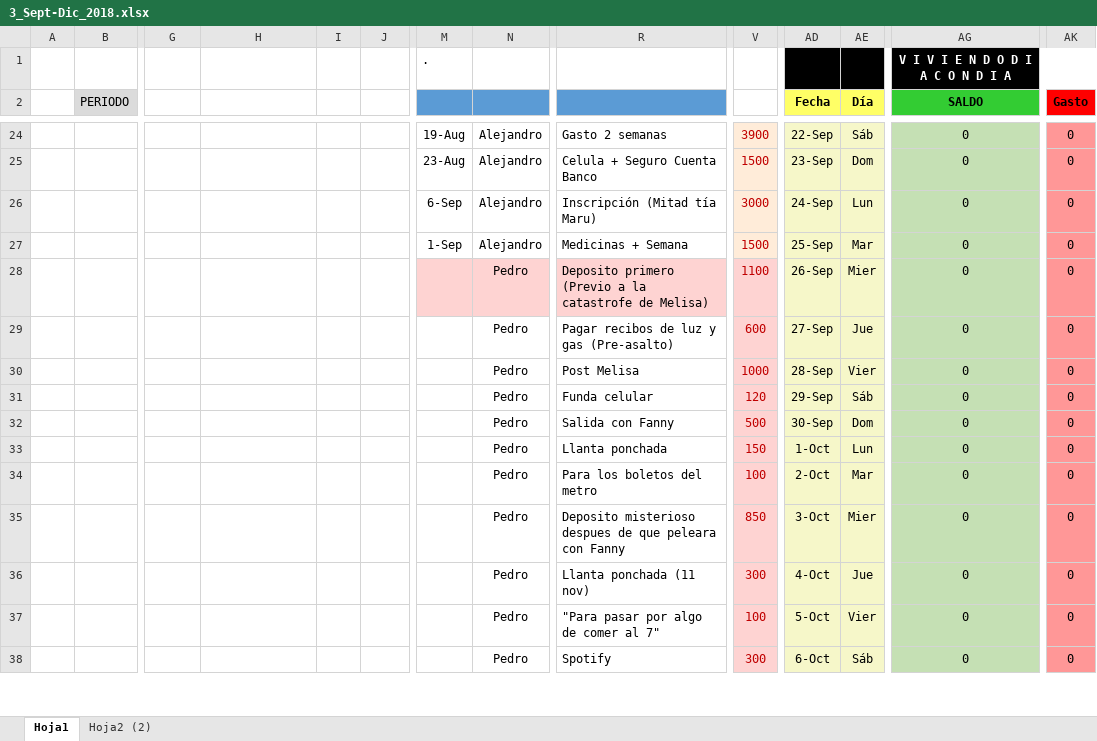
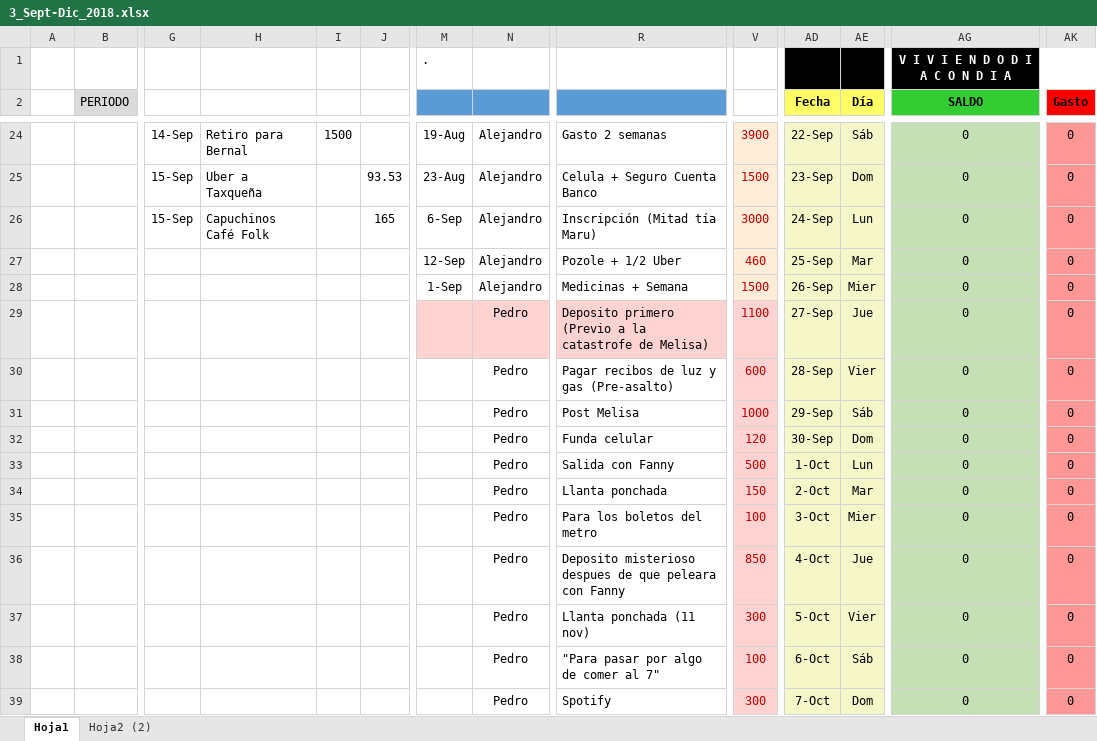
Before and after one commit to Adrifelcha/Adrifelcha, an Excel workbook: Finanzas/3_Sept-Dic_2018.xlsx, sheet Hoja1, drawn as a sheet; only a part is shown, gaps mark what is left out; values as stored, in another font and other column widths than the file's, no borders; addresses are those after the commit; rows hold the shown columns only; the diff covers the shown part only; the diff names each change by its address in the sheet, - before the commit and + after, or states it on an @@ line.

```diff
--- a/Finanzas/3_Sept-Dic_2018.xlsx (sheet Hoja1)
+++ b/Finanzas/3_Sept-Dic_2018.xlsx (sheet Hoja1)
-G24: (empty)
+G24: 14-Sep
-H24: (empty)
+H24: Retiro para Bernal
-I24: (empty)
+I24: 1500
-G25:G26: (empty)
+G25:G26: 15-Sep
-H25: (empty)
+H25: Uber a Taxqueña
-J25: (empty)
+J25: 93.53
-H26: (empty)
+H26: Capuchinos Café Folk
-J26: (empty)
+J26: 165
+row 27:  |  |  |  |  |  | 12-Sep | Alejandro | Pozole + 1/2 Uber | 460 | 25-Sep | Mar | 0 | 0
-AD28 (Fecha): 25-Sep
+AD28 (Fecha): 26-Sep
-AE28 (Día): Mar
+AE28 (Día): Mier
-AD29 (Fecha): 26-Sep
+AD29 (Fecha): 27-Sep
-AE29 (Día): Mier
+AE29 (Día): Jue
-AD30 (Fecha): 27-Sep
+AD30 (Fecha): 28-Sep
-AE30 (Día): Jue
+AE30 (Día): Vier
-AD31 (Fecha): 28-Sep
+AD31 (Fecha): 29-Sep
-AE31 (Día): Vier
+AE31 (Día): Sáb
-AD32 (Fecha): 29-Sep
+AD32 (Fecha): 30-Sep
-AE32 (Día): Sáb
+AE32 (Día): Dom
-AD33 (Fecha): 30-Sep
+AD33 (Fecha): 1-Oct
-AE33 (Día): Dom
+AE33 (Día): Lun
-AD34 (Fecha): 1-Oct
+AD34 (Fecha): 2-Oct
-AE34 (Día): Lun
+AE34 (Día): Mar
-AD35 (Fecha): 2-Oct
+AD35 (Fecha): 3-Oct
-AE35 (Día): Mar
+AE35 (Día): Mier
-AD36 (Fecha): 3-Oct
+AD36 (Fecha): 4-Oct
-AE36 (Día): Mier
+AE36 (Día): Jue
-AD37 (Fecha): 4-Oct
+AD37 (Fecha): 5-Oct
-AE37 (Día): Jue
+AE37 (Día): Vier
-AD38 (Fecha): 5-Oct
+AD38 (Fecha): 6-Oct
-AE38 (Día): Vier
+AE38 (Día): Sáb
-AD39 (Fecha): 6-Oct
+AD39 (Fecha): 7-Oct
-AE39 (Día): Sáb
+AE39 (Día): Dom
```
Also changed, not shown: 2 added rows, 3 removed rows, 91 edited cells, cell formats and merged cells elsewhere in this sheet, formulas that keep their value, 10 other files.
